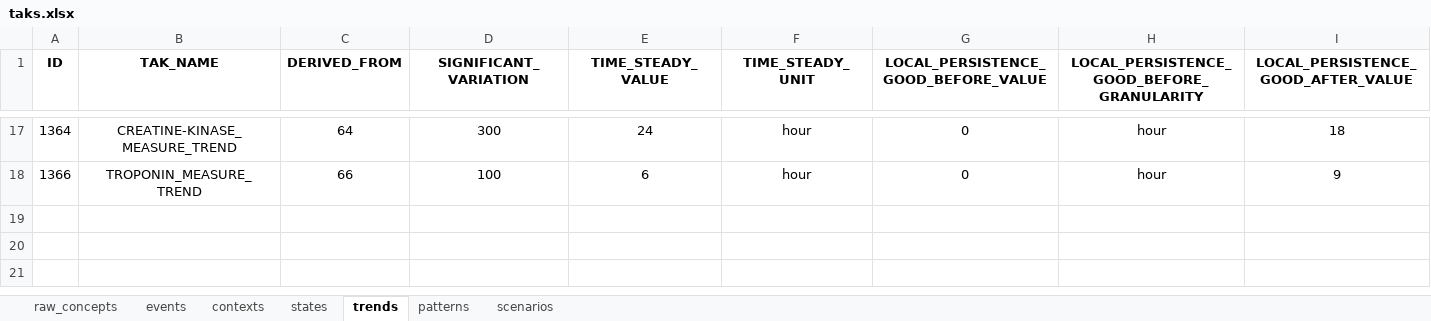
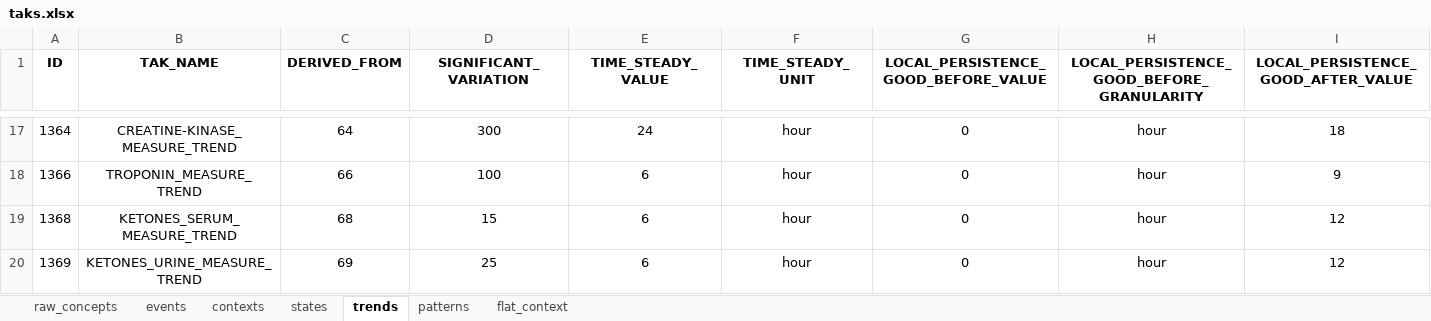
Before and after one commit to shaharoded/TAKAutomator, an Excel workbook: taks.xlsx, sheet trends, drawn as a sheet; only a part is shown, gaps mark what is left out; values as stored, in another font and other column widths than the file's, no borders; rows hold the shown columns only; the diff names each change by its address in the sheet, - before the commit and + after, or states it on an @@ line.

```diff
--- a/taks.xlsx (sheet trends)
+++ b/taks.xlsx (sheet trends)
-sheet tab: scenarios
+sheet tab: flat_context
+row 19: 1368 | KETONES_SERUM_MEASURE_TREND | 68 | 15 | 6 | hour | 0 | hour | 12
+row 20: 1369 | KETONES_URINE_MEASURE_TREND | 69 | 25 | 6 | hour | 0 | hour | 12
```
Also changed, not shown: sheet raw_concepts, sheet contexts, sheet events, sheet states, sheet patterns, formulas that keep their value.
